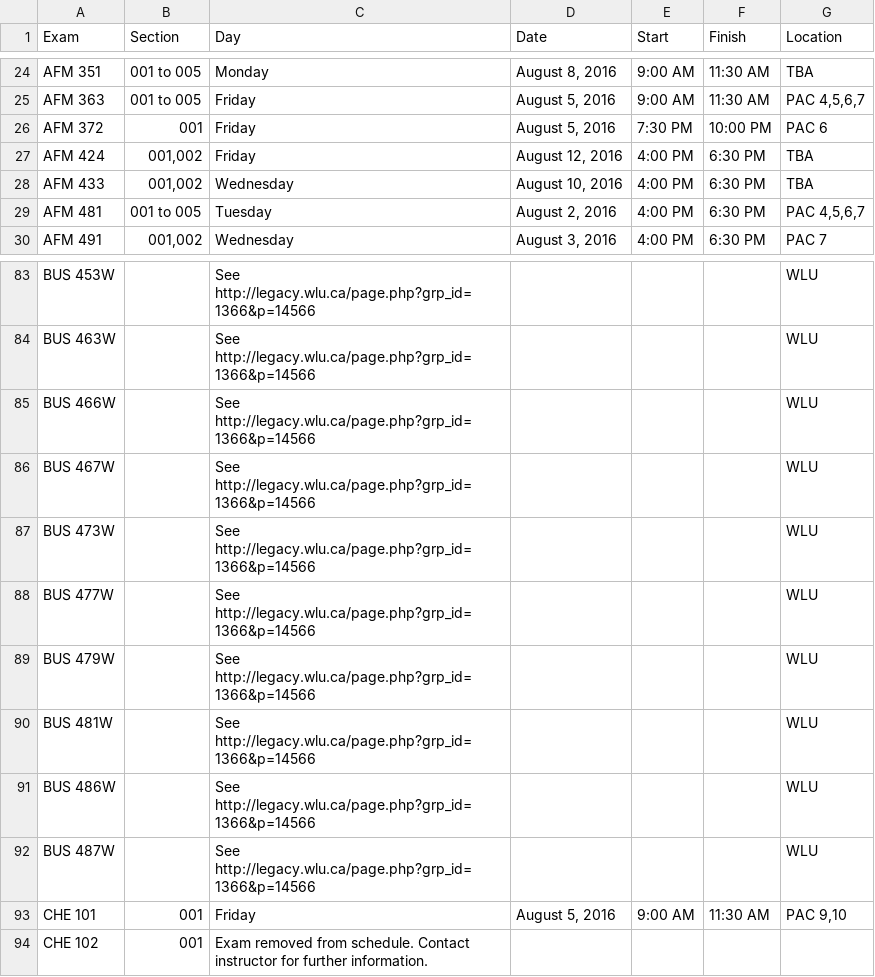
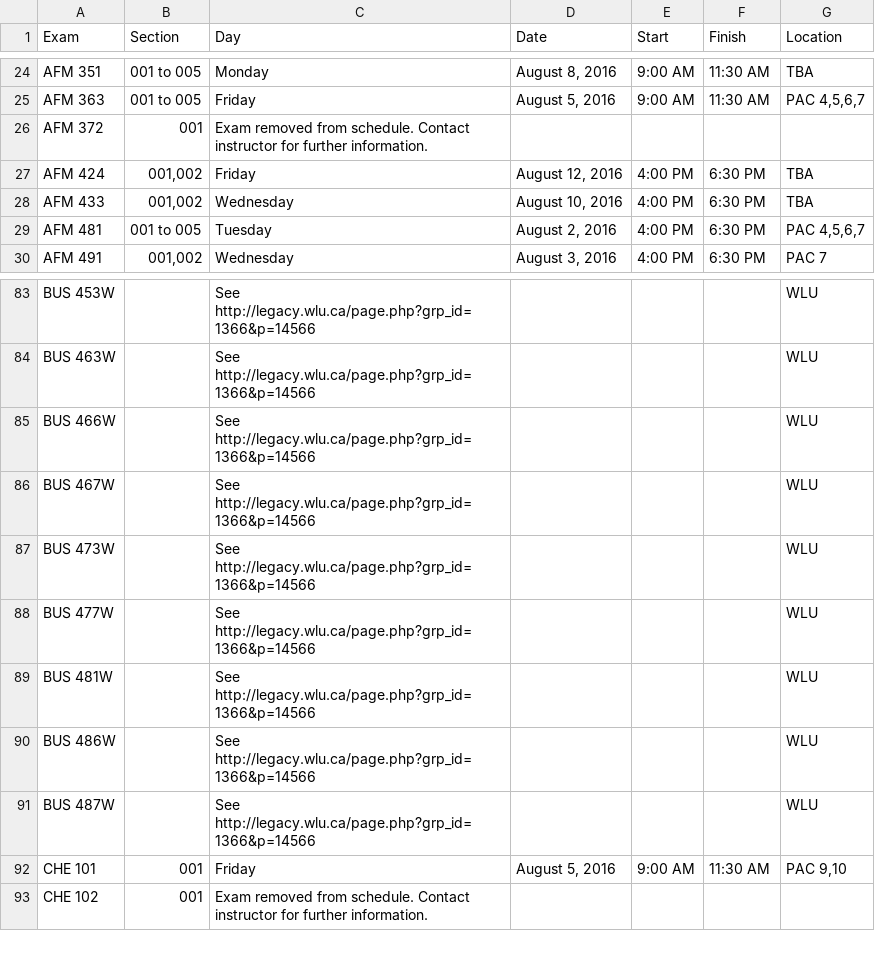
Before and after one commit to uWaterloo/Datasets, a CSV file: ExamSchedule/1165ExamSchedule.csv, drawn as a sheet; only a part is shown, gaps mark what is left out.

Commit message:
Updated 1165 exam schedule (auto commit)

```diff
--- a/ExamSchedule/1165ExamSchedule.csv
+++ b/ExamSchedule/1165ExamSchedule.csv
@@ -25,3 +25,3 @@ AFM 351,001 to 005,Monday,"August 8, 2016",9:00 AM,11:30 AM,TBA,,,,,,,,,,
 AFM 363,001 to 005,Friday,"August 5, 2016",9:00 AM,11:30 AM,"PAC 4,5,6,7",,,,,,,,,,
-AFM 372,001,Friday,"August 5, 2016",7:30 PM,10:00 PM,PAC 6,,,,,,,,,,
+AFM 372,001,Exam removed from schedule. Contact instructor for further information.,,,,,,,,,,,,,,
 AFM 424,"001,002",Friday,"August 12, 2016",4:00 PM,6:30 PM,TBA,,,,,,,,,,
@@ -88,3 +88,2 @@ BUS 473W,,See http://legacy.wlu.ca/page.php?grp_id=1366&p=14566,,,,WLU,,,,,,,,,,
 BUS 477W,,See http://legacy.wlu.ca/page.php?grp_id=1366&p=14566,,,,WLU,,,,,,,,,,
-BUS 479W,,See http://legacy.wlu.ca/page.php?grp_id=1366&p=14566,,,,WLU,,,,,,,,,,
 BUS 481W,,See http://legacy.wlu.ca/page.php?grp_id=1366&p=14566,,,,WLU,,,,,,,,,,
```
